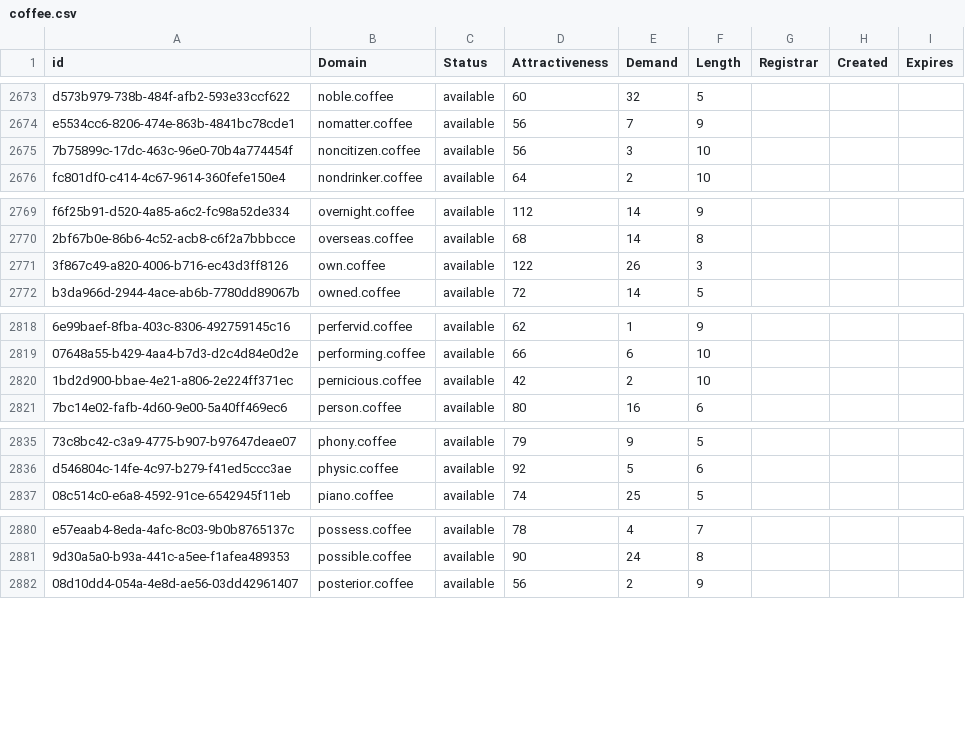
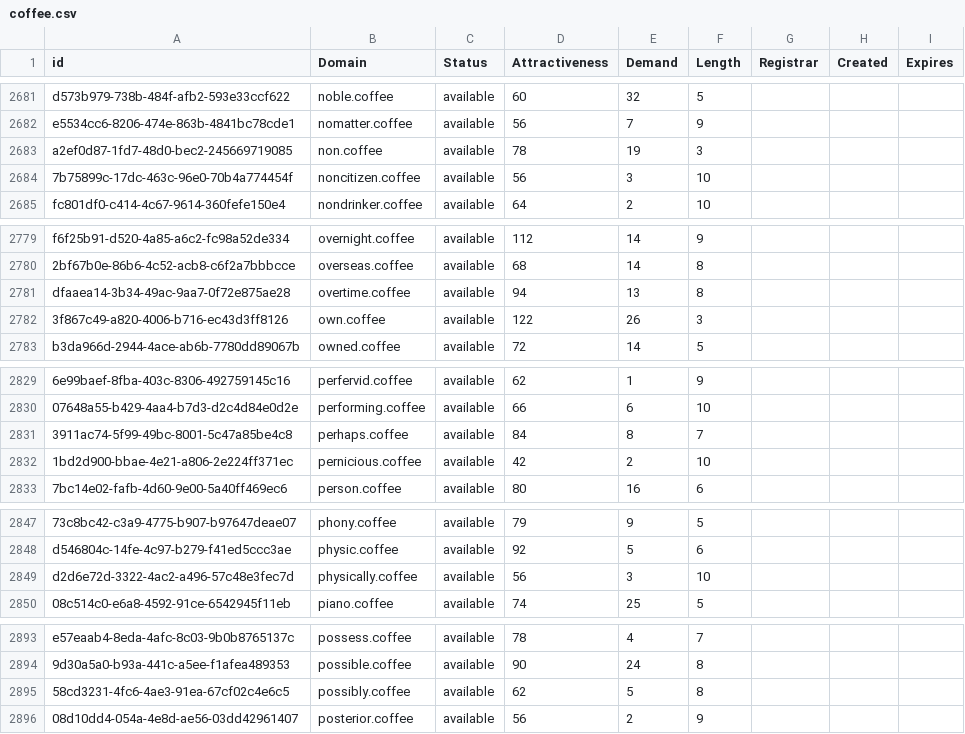
Before and after one commit to UniqueDomains/coffee-oneword-domains, a CSV file: coffee.csv, drawn as a sheet; only a part is shown, gaps mark what is left out; the diff covers the shown part only; the diff names each change by its address in the sheet, - before the commit and + after, or states it on an @@ line.

```diff
--- a/coffee.csv
+++ b/coffee.csv
+row 2683: a2ef0d87-1fd7-48d0-bec2-245669719085 | non.coffee | available | 78 | 19 | 3
+row 2781: dfaaea14-3b34-49ac-9aa7-0f72e875ae28 | overtime.coffee | available | 94 | 13 | 8
+row 2831: 3911ac74-5f99-49bc-8001-5c47a85be4c8 | perhaps.coffee | available | 84 | 8 | 7
+row 2849: d2d6e72d-3322-4ac2-a496-57c48e3fec7d | physically.coffee | available | 56 | 3 | 10
+row 2895: 58cd3231-4fc6-4ae3-91ea-67cf02c4e6c5 | possibly.coffee | available | 62 | 5 | 8
```
Also changed, not shown: 22 added rows and 7 edited cells elsewhere in this file, 2 other files.
